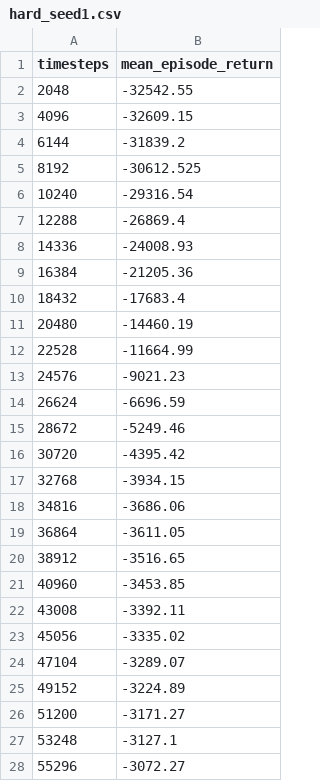
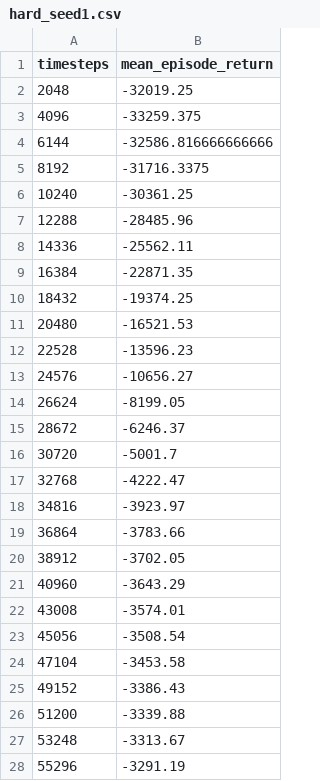
Before and after one commit to Lukey-7/inventory-rl-env, a CSV file: results/curves/hard_seed1.csv, drawn as a sheet; only a part is shown; the diff covers the shown part only.

```diff
--- a/results/curves/hard_seed1.csv
+++ b/results/curves/hard_seed1.csv
@@ -1,28 +1,28 @@
 timesteps,mean_episode_return
-2048,-32542.55
-4096,-32609.15
-6144,-31839.2
-8192,-30612.525
-10240,-29316.54
-12288,-26869.4
-14336,-24008.93
-16384,-21205.36
-18432,-17683.4
-20480,-14460.19
-22528,-11664.99
-24576,-9021.23
-26624,-6696.59
-28672,-5249.46
-30720,-4395.42
-32768,-3934.15
-34816,-3686.06
-36864,-3611.05
-38912,-3516.65
-40960,-3453.85
-43008,-3392.11
-45056,-3335.02
-47104,-3289.07
-49152,-3224.89
-51200,-3171.27
-53248,-3127.1
-55296,-3072.27
+2048,-32019.25
+4096,-33259.375
+6144,-32586.816666666666
+8192,-31716.3375
+10240,-30361.25
+12288,-28485.96
+14336,-25562.11
+16384,-22871.35
+18432,-19374.25
+20480,-16521.53
+22528,-13596.23
+24576,-10656.27
+26624,-8199.05
+28672,-6246.37
+30720,-5001.7
+32768,-4222.47
+34816,-3923.97
+36864,-3783.66
+38912,-3702.05
+40960,-3643.29
+43008,-3574.01
+45056,-3508.54
+47104,-3453.58
+49152,-3386.43
+51200,-3339.88
+53248,-3313.67
+55296,-3291.19
```
Also changed, not shown: 47 edited cells elsewhere in this file, results/curves/easy_seed1.csv, results/curves/easy_seed2.csv, 28 other files.
